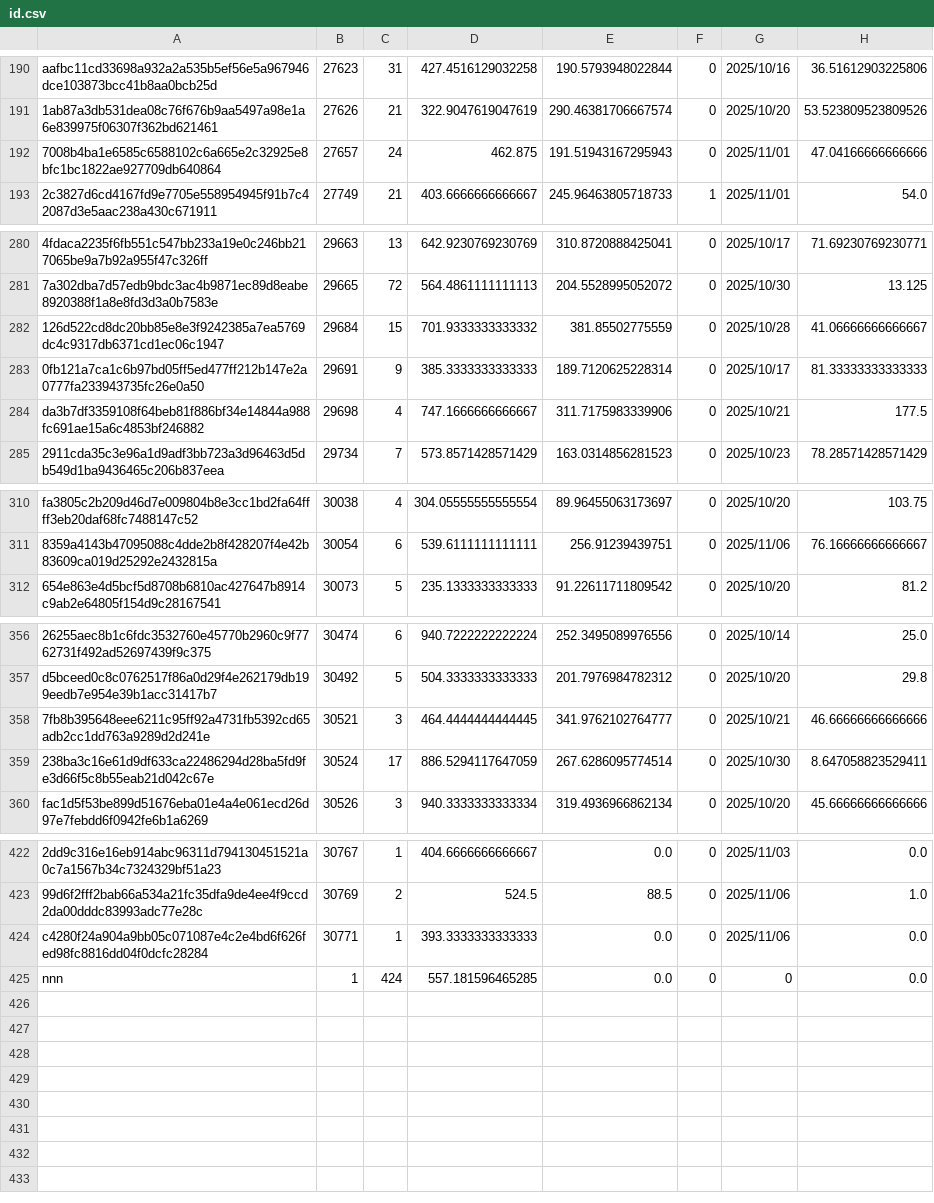
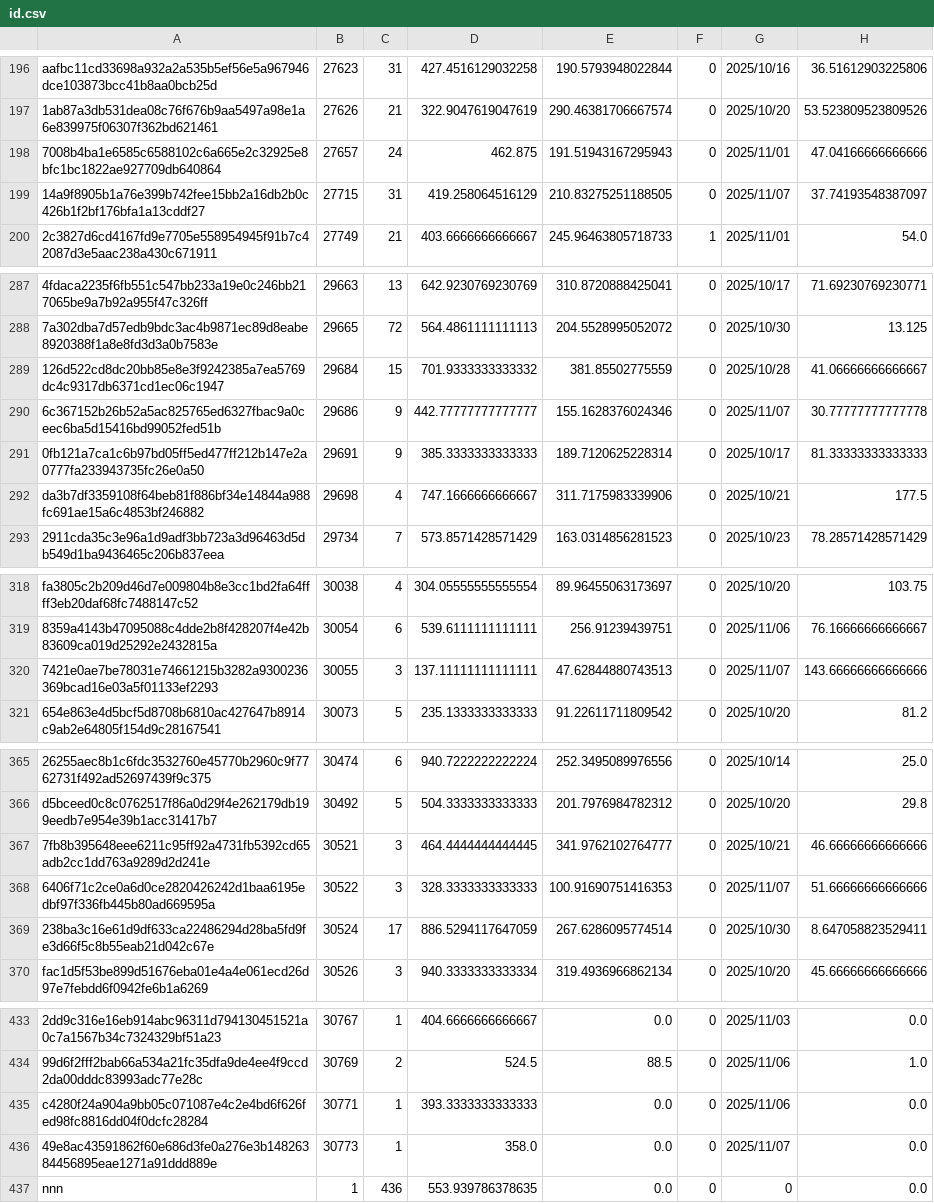
Before and after one commit to Daikie/NCPDA, a CSV file: js/id.csv, drawn as a sheet; only a part is shown, gaps mark what is left out; addresses are those after the commit; the diff covers the shown part only; the diff names each change by its address in the sheet, - before the commit and + after, or states it on an @@ line.

```diff
--- a/js/id.csv
+++ b/js/id.csv
+row 199: 14a9f8905b1a76e399b742fee15bb2a16db2b0c426b1f2bf176bfa1a13cddf27 | 27715 | 31 | 419.258064516129 | 210.83275251188505 | 0 | 2025/11/07 | 37.74193548387097
+row 290: 6c367152b26b52a5ac825765ed6327fbac9a0ceec6ba5d15416bd99052fed51b | 29686 | 9 | 442.77777777777777 | 155.1628376024346 | 0 | 2025/11/07 | 30.77777777777778
+row 320: 7421e0ae7be78031e74661215b3282a9300236369bcad16e03a5f01133ef2293 | 30055 | 3 | 137.11111111111111 | 47.62844880743513 | 0 | 2025/11/07 | 143.66666666666666
+row 368: 6406f71c2ce0a6d0ce2820426242d1baa6195edbf97f336fb445b80ad669595a | 30522 | 3 | 328.3333333333333 | 100.91690751416353 | 0 | 2025/11/07 | 51.66666666666666
+row 436: 49e8ac43591862f60e686d3fe0a276e3b14826384456895eae1271a91ddd889e | 30773 | 1 | 358.0 | 0.0 | 0 | 2025/11/07 | 0.0
-C437: 424
+C437: 436
-D437: 557.181596465285
+D437: 553.939786378635
```
Also changed, not shown: 7 added rows and 60 edited cells elsewhere in this file, js/inventory.csv, 1 other file.
